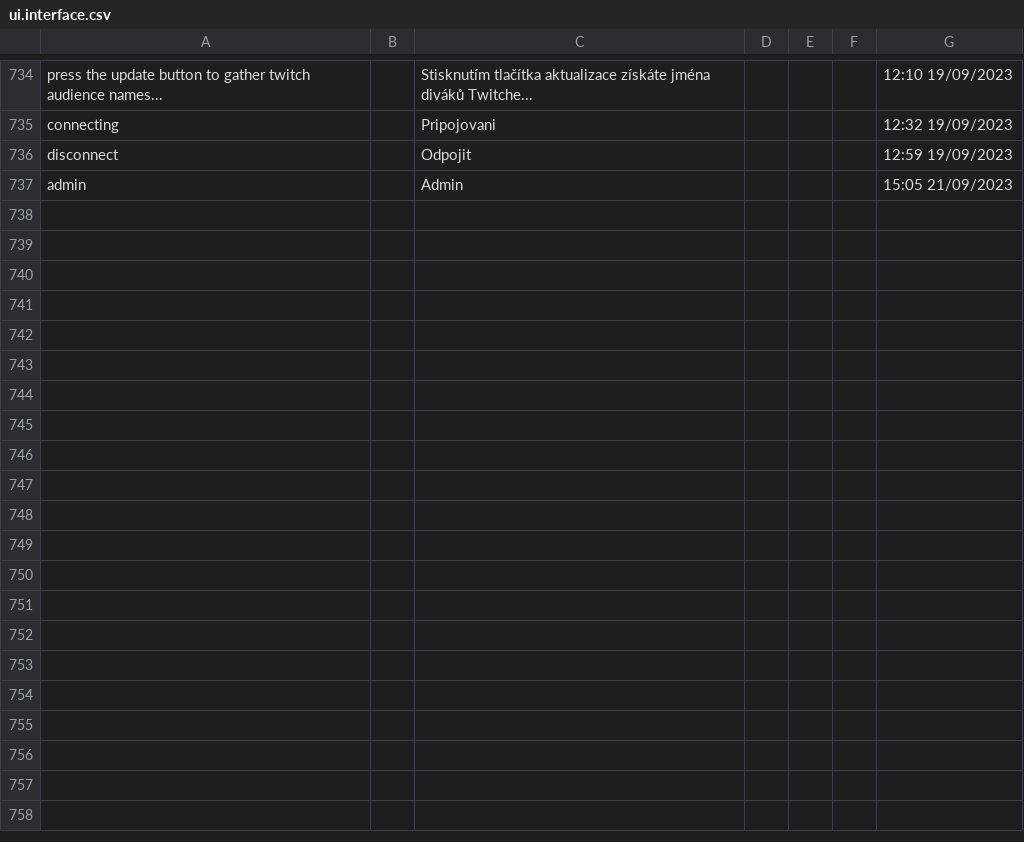
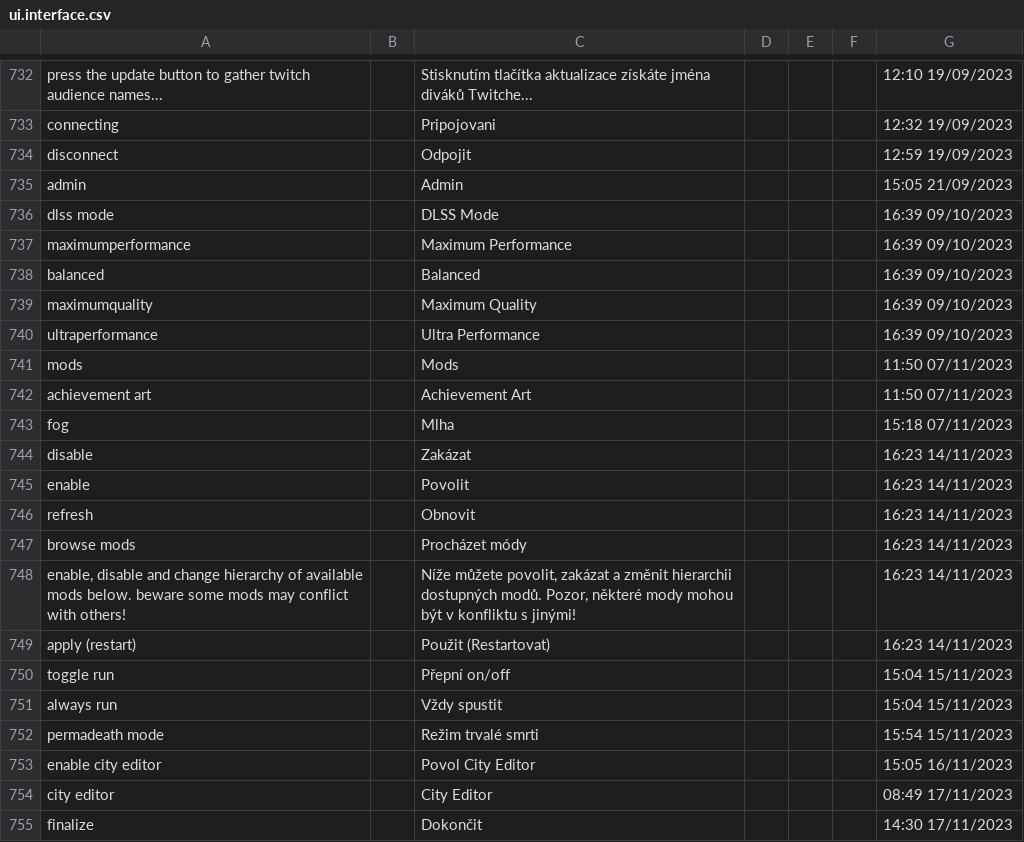
Before and after one commit to MrZajic/shadows-of-doubt-cestina, a CSV file: StreamingAssets/Strings/Czech/Interface/ui.interface.csv, drawn as a sheet; only a part is shown, gaps mark what is left out; the diff covers the shown part only; the diff names each change by its address in the sheet, - before the commit and + after, or states it on an @@ line.

```diff
--- a/StreamingAssets/Strings/Czech/Interface/ui.interface.csv
+++ b/StreamingAssets/Strings/Czech/Interface/ui.interface.csv
+row 736: dlss mode |  | DLSS Mode |  |  |  | 16:39 09/10/2023
+row 737: maximumperformance |  | Maximum Performance |  |  |  | 16:39 09/10/2023
+row 738: balanced |  | Balanced |  |  |  | 16:39 09/10/2023
+row 739: maximumquality |  | Maximum Quality |  |  |  | 16:39 09/10/2023
+row 740: ultraperformance |  | Ultra Performance |  |  |  | 16:39 09/10/2023
+row 741: mods |  | Mods |  |  |  | 11:50 07/11/2023
+row 742: achievement art |  | Achievement Art |  |  |  | 11:50 07/11/2023
+row 743: fog |  | Mlha |  |  |  | 15:18 07/11/2023
+row 744: disable |  | Zakázat |  |  |  | 16:23 14/11/2023
+row 745: enable |  | Povolit |  |  |  | 16:23 14/11/2023
+row 746: refresh |  | Obnovit |  |  |  | 16:23 14/11/2023
+row 747: browse mods |  | Procházet módy |  |  |  | 16:23 14/11/2023
+row 748: enable, disable and change hierarchy of available mods below. beware some mods may conflict with others! |  | Níže můžete povolit, zakázat a změnit hierarchii dostupných modů. Pozor, některé mody mohou být v konfliktu s jinými! |  |  |  | 16:23 14/11/2023
+row 749: apply (restart) |  | Použit (Restartovat) |  |  |  | 16:23 14/11/2023
+row 750: toggle run |  | Přepní on/off |  |  |  | 15:04 15/11/2023
+row 751: always run |  | Vždy spustit |  |  |  | 15:04 15/11/2023
+row 752: permadeath mode |  | Režim trvalé smrti |  |  |  | 15:54 15/11/2023
+row 753: enable city editor |  | Povol City Editor |  |  |  | 15:05 16/11/2023
+row 754: city editor |  | City Editor |  |  |  | 08:49 17/11/2023
+row 755: finalize |  | Dokončit |  |  |  | 14:30 17/11/2023
```
Also changed, not shown: 39 added rows, 2 removed rows and 8 edited cells elsewhere in this file, StreamingAssets/Strings/Czech/Evidence/evidence.names.csv, StreamingAssets/Strings/Czech/Evidence/missions.postings.csv, 16 other files.
